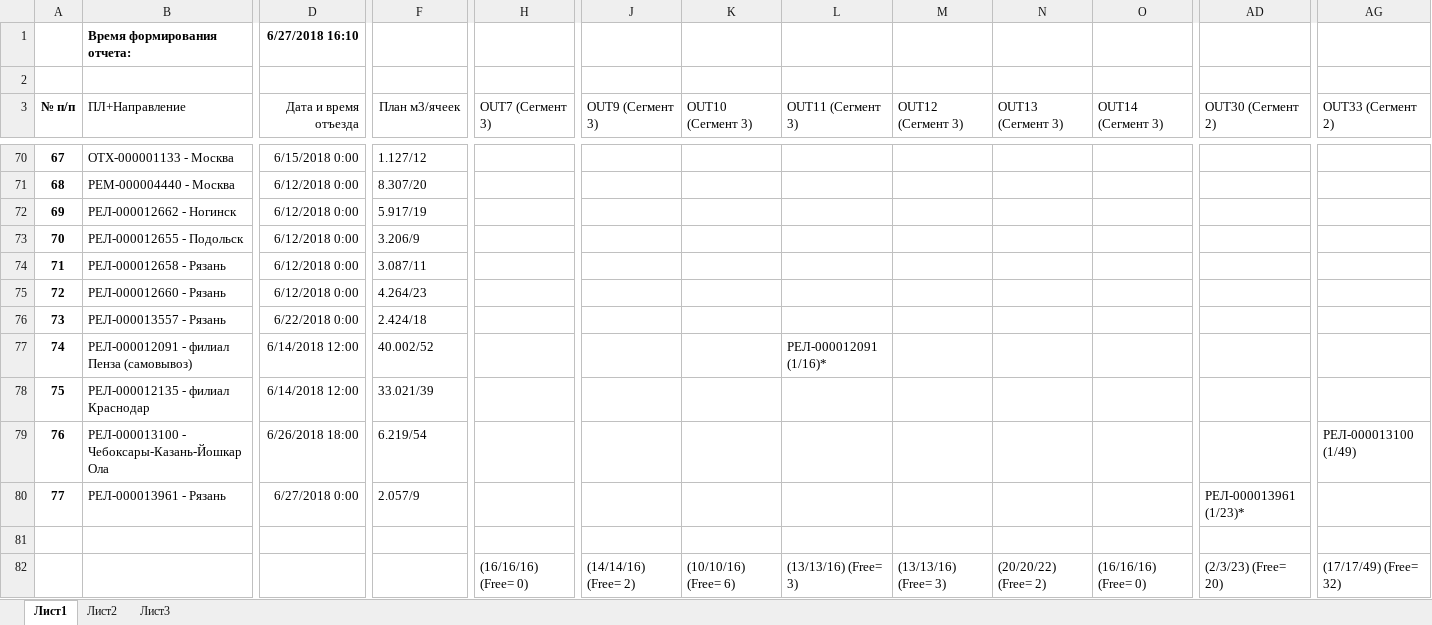
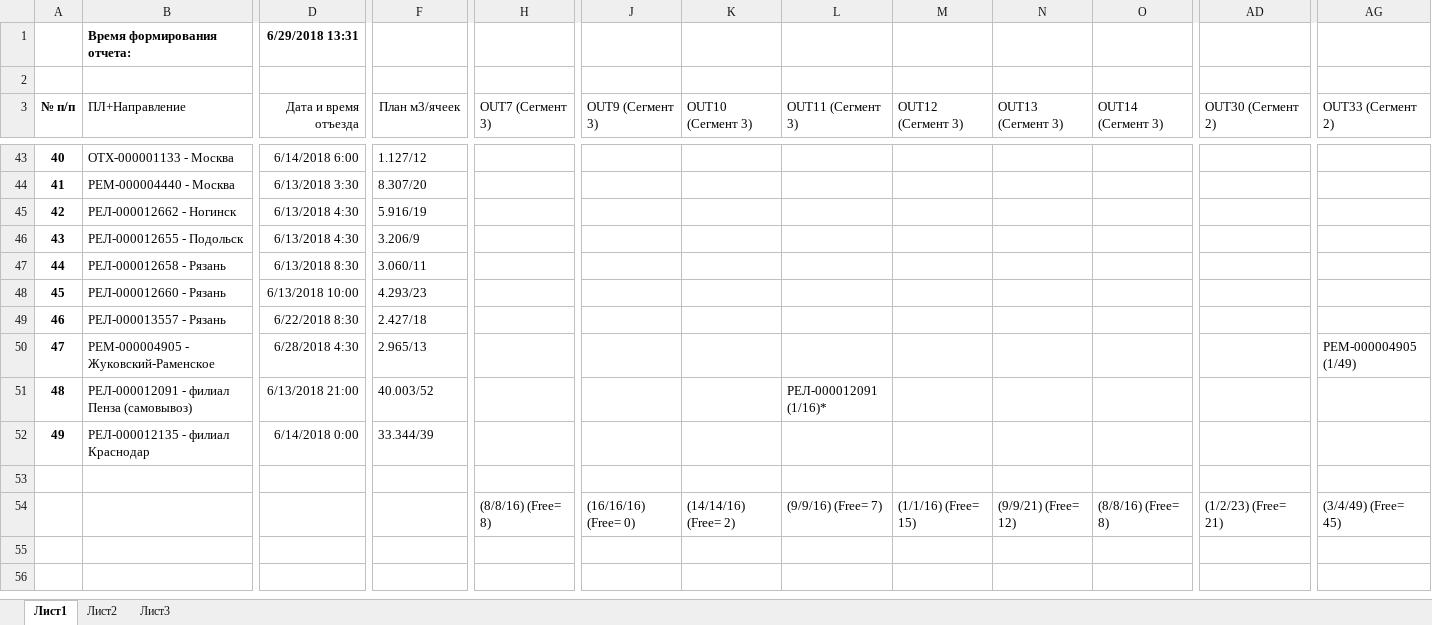
Before and after one commit to AndreyKrbn/SQL-GateLoading, an Excel workbook: ОтчетПоЗагруженности release.xlsx, sheet Лист1, drawn as a sheet; only a part is shown, gaps mark what is left out; values as stored, in another font and other column widths than the file's, no borders; table styles not drawn; removed rows and columns are numbered as before the commit, all else as after; rows hold the shown columns only; the diff covers the shown part only; the diff names each change by its address in the sheet, - before the commit and + after, or states it on an @@ line.

```diff
--- a/ОтчетПоЗагруженности release.xlsx (sheet Лист1)
+++ b/ОтчетПоЗагруженности release.xlsx (sheet Лист1)
-D1 (Дата и время отъезда): 6/27/2018 16:10
+D1 (Дата и время отъезда): 6/29/2018 13:31
@@ column A (№ п/п) renumbered between rows 5 and 52 @@
-D43 (Дата и время отъезда): 6/15/2018 0:00
+D43 (Дата и время отъезда): 6/14/2018 6:00
-D44 (Дата и время отъезда): 6/12/2018 0:00
+D44 (Дата и время отъезда): 6/13/2018 3:30
-D45:D46 (Дата и время отъезда): 6/12/2018 0:00
+D45:D46 (Дата и время отъезда): 6/13/2018 4:30
-F45 (План м3/ячеек): 5.917/19
+F45 (План м3/ячеек): 5.916/19
-D47 (Дата и время отъезда): 6/12/2018 0:00
+D47 (Дата и время отъезда): 6/13/2018 8:30
-F47 (План м3/ячеек): 3.087/11
+F47 (План м3/ячеек): 3.060/11
-D48 (Дата и время отъезда): 6/12/2018 0:00
+D48 (Дата и время отъезда): 6/13/2018 10:00
-F48 (План м3/ячеек): 4.264/23
+F48 (План м3/ячеек): 4.293/23
-D49 (Дата и время отъезда): 6/22/2018 0:00
+D49 (Дата и время отъезда): 6/22/2018 8:30
-F49 (План м3/ячеек): 2.424/18
+F49 (План м3/ячеек): 2.427/18
+row 50: 47 | PЕМ-000004905 - Жуковский-Раменское | 6/28/2018 4:30 | 2.965/13 |  |  |  |  |  |  |  |  | PЕМ-000004905 (1/49)
-D51 (Дата и время отъезда): 6/14/2018 12:00
+D51 (Дата и время отъезда): 6/13/2018 21:00
-F51 (План м3/ячеек): 40.002/52
+F51 (План м3/ячеек): 40.003/52
-D52 (Дата и время отъезда): 6/14/2018 12:00
+D52 (Дата и время отъезда): 6/14/2018 0:00
-F52 (План м3/ячеек): 33.021/39
+F52 (План м3/ячеек): 33.344/39
-row 79: 76 | РЕЛ-000013100 - Чебоксары-Казань-Йошкар Ола | 6/26/2018 18:00 | 6.219/54 |  |  |  |  |  |  |  |  | РЕЛ-000013100 (1/49)
-row 80: 77 | РЕЛ-000013961 - Рязань | 6/27/2018 0:00 | 2.057/9 |  |  |  |  |  |  |  | РЕЛ-000013961 (1/23)*
-H54 (OUT7 (Сегмент 3)): (16/16/16) (Free= 0)
+H54 (OUT7 (Сегмент 3)): (8/8/16) (Free= 8)
-J54 (OUT9 (Сегмент 3)): (14/14/16) (Free= 2)
+J54 (OUT9 (Сегмент 3)): (16/16/16) (Free= 0)
-K54 (OUT10 (Сегмент 3)): (10/10/16) (Free= 6)
+K54 (OUT10 (Сегмент 3)): (14/14/16) (Free= 2)
-L54 (OUT11 (Сегмент 3)): (13/13/16) (Free= 3)
+L54 (OUT11 (Сегмент 3)): (9/9/16) (Free= 7)
-M54 (OUT12 (Сегмент 3)): (13/13/16) (Free= 3)
+M54 (OUT12 (Сегмент 3)): (1/1/16) (Free= 15)
-N54 (OUT13 (Сегмент 3)): (20/20/22) (Free= 2)
+N54 (OUT13 (Сегмент 3)): (9/9/21) (Free= 12)
-O54 (OUT14 (Сегмент 3)): (16/16/16) (Free= 0)
+O54 (OUT14 (Сегмент 3)): (8/8/16) (Free= 8)
-AD54 (OUT30 (Сегмент 2)): (2/3/23) (Free= 20)
+AD54 (OUT30 (Сегмент 2)): (1/2/23) (Free= 21)
-AG54 (OUT33 (Сегмент 2)): (17/17/49) (Free= 32)
+AG54 (OUT33 (Сегмент 2)): (3/4/49) (Free= 45)
```
Also changed, not shown: 25 added rows, 52 removed rows and 62 edited cells elsewhere in this sheet, 2 other files.
